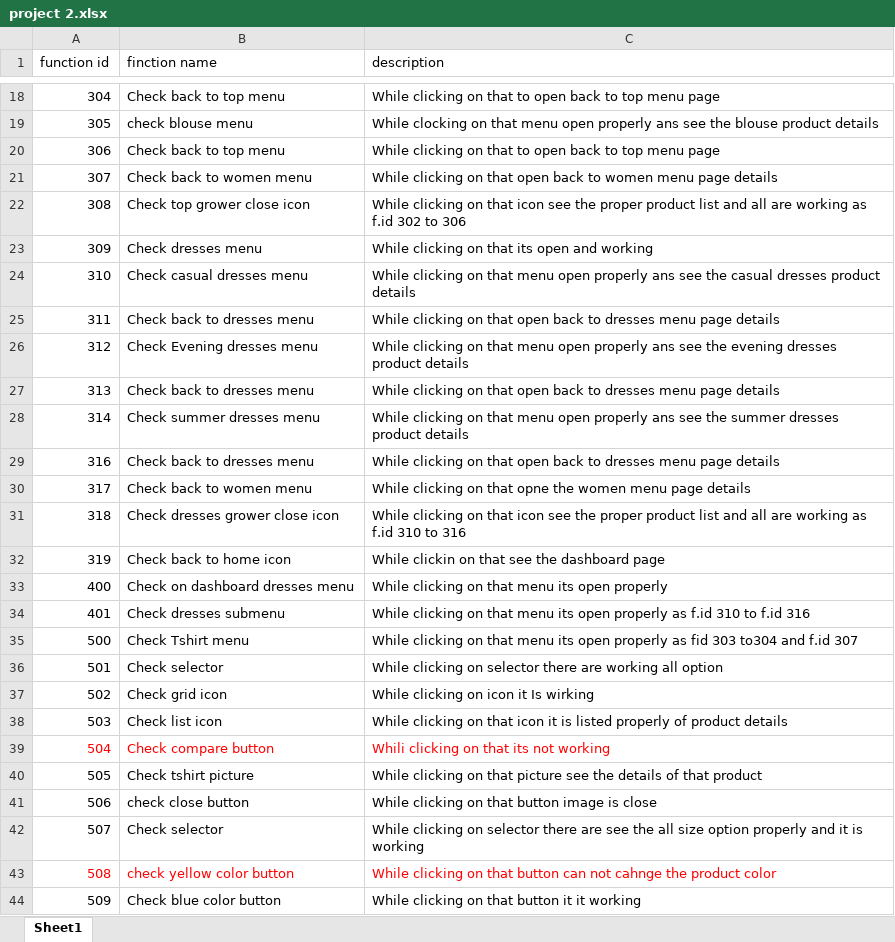
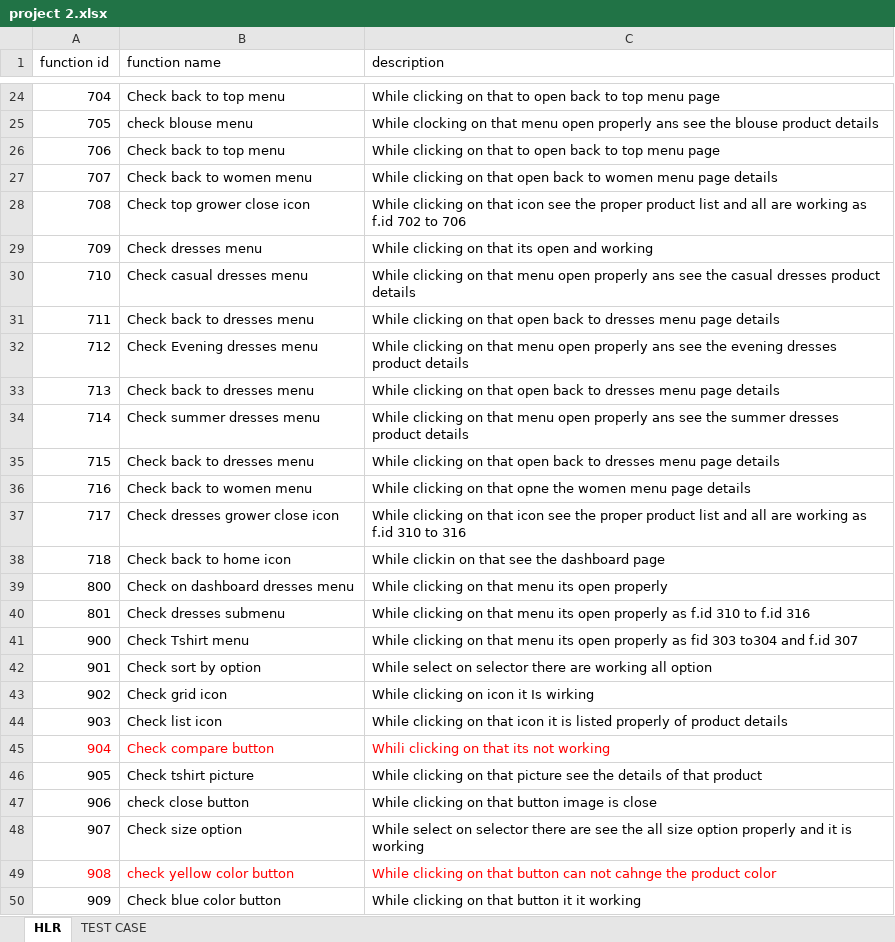
Before and after one commit to Dimpleprajapati88/DIMPAL_MANUAL-TESTING, an Excel workbook: PROJECT/project 2.xlsx, sheet HLR, drawn as a sheet; only a part is shown, gaps mark what is left out; values as stored, in another font and other column widths than the file's, no borders; removed rows and columns are numbered as before the commit, all else as after; the diff covers the shown part only; the diff names each change by its address in the sheet, - before the commit and + after, or states it on an @@ line.

```diff
--- a/PROJECT/project 2.xlsx (sheet HLR)
+++ b/PROJECT/project 2.xlsx (sheet HLR)
-sheet tab: Sheet1
+sheet tab: HLR
+sheet tab: TEST CASE
-B1: finction name
+B1: function name
-A24 (function id): 304
+A24 (function id): 704
-A25 (function id): 305
+A25 (function id): 705
-A26 (function id): 306
+A26 (function id): 706
-A27 (function id): 307
+A27 (function id): 707
-A28 (function id): 308
+A28 (function id): 708
-C28 (description): …as f.id 302 to 306
+C28 (description): …as f.id 702 to 706
-A29 (function id): 309
+A29 (function id): 709
-A30 (function id): 310
+A30 (function id): 710
-A31 (function id): 311
+A31 (function id): 711
-A32 (function id): 312
+A32 (function id): 712
-A33 (function id): 313
+A33 (function id): 713
-A34 (function id): 314
+A34 (function id): 714
-A35 (function id): 316
+A35 (function id): 715
-A36 (function id): 317
+A36 (function id): 716
-A37 (function id): 318
+A37 (function id): 717
-A38 (function id): 319
+A38 (function id): 718
-A39 (function id): 400
+A39 (function id): 800
-A40 (function id): 401
+A40 (function id): 801
-A41 (function id): 500
+A41 (function id): 900
-row 36: 501 | Check selector | While clicking on selector there are working all option
+row 42: 901 | Check sort by option | While select on selector there are working all option
-A43 (function id): 502
+A43 (function id): 902
-A44 (function id): 503
+A44 (function id): 903
-A45 (function id): 504
+A45 (function id): 904
-A46 (function id): 505
+A46 (function id): 905
-A47 (function id): 506
+A47 (function id): 906
-row 42: 507 | Check selector | While clicking on selector there are see the all size option properly and it is working
+row 48: 907 | Check size option | While select on selector there are see the all size option properly and it is working
-A49 (function id): 508
+A49 (function id): 908
-A50 (function id): 509
+A50 (function id): 909
```
Also changed, not shown: 44 added rows, 4 removed rows, 38 edited cells and cell formats elsewhere in this sheet, PROJECT/project 1.xlsx.
